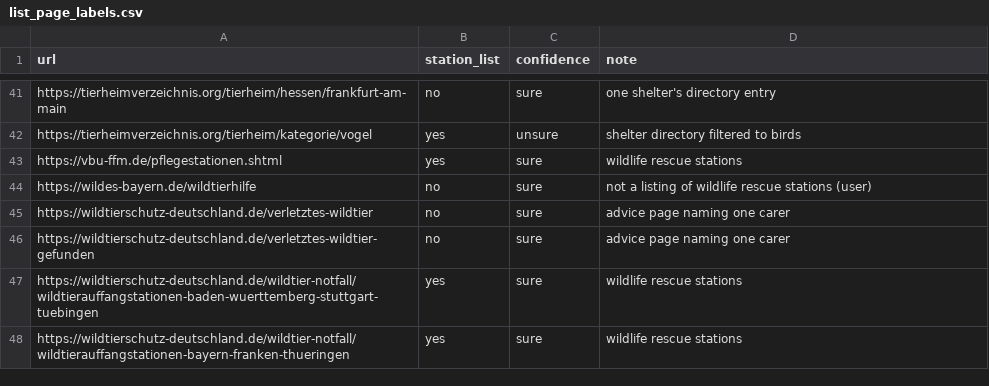
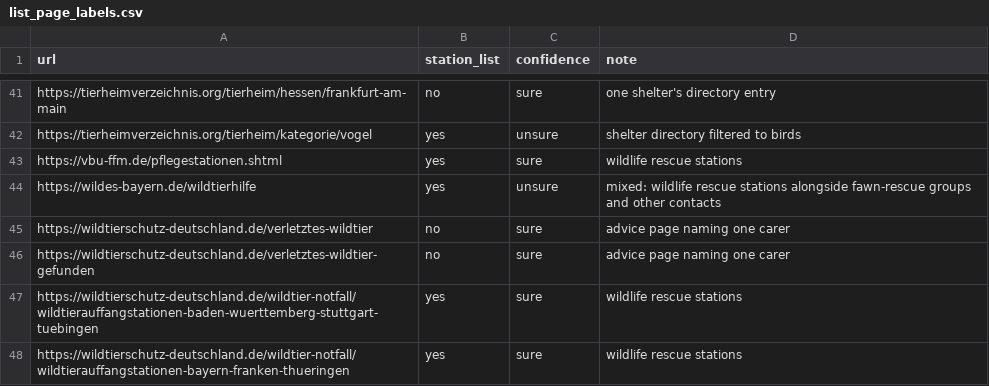
Before and after one commit to idioticDolphin/RescueAnt, a CSV file: experiments/data/list_page_labels.csv, drawn as a sheet; only a part is shown, gaps mark what is left out.

```diff
--- a/experiments/data/list_page_labels.csv
+++ b/experiments/data/list_page_labels.csv
@@ -43,3 +43,3 @@ https://tierheimverzeichnis.org/tierheim/kategorie/vogel,yes,unsure,shelter dire
 https://vbu-ffm.de/pflegestationen.shtml,yes,sure,wildlife rescue stations
-https://wildes-bayern.de/wildtierhilfe,no,sure,not a listing of wildlife rescue stations (user)
+https://wildes-bayern.de/wildtierhilfe,yes,unsure,mixed: wildlife rescue stations alongside fawn-rescue groups and other contacts
 https://wildtierschutz-deutschland.de/verletztes-wildtier,no,sure,advice page naming one carer
```
Also changed, not shown: experiments/data/page_labels.csv.
